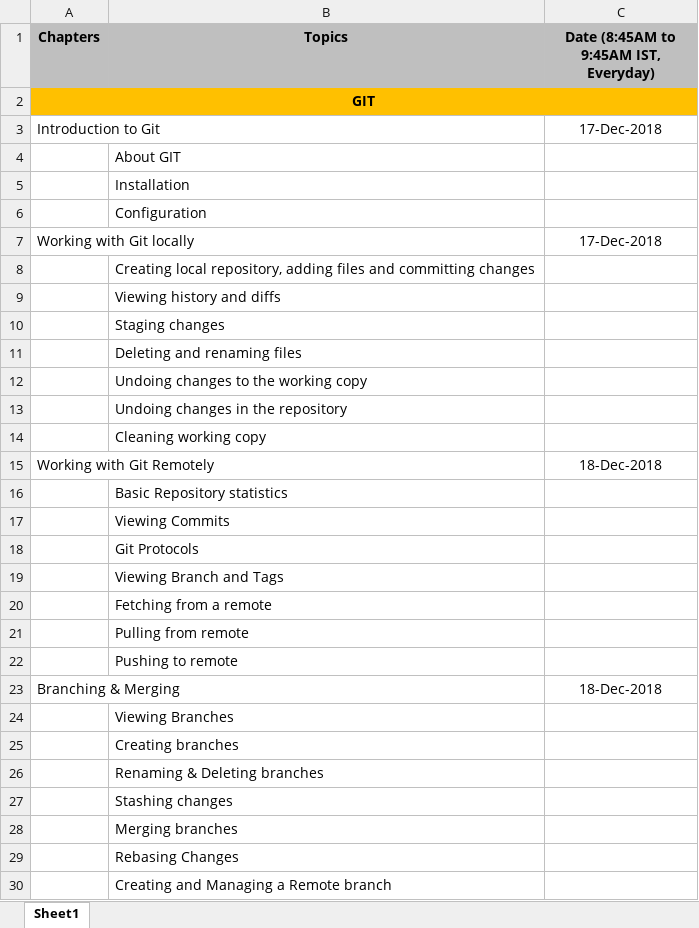
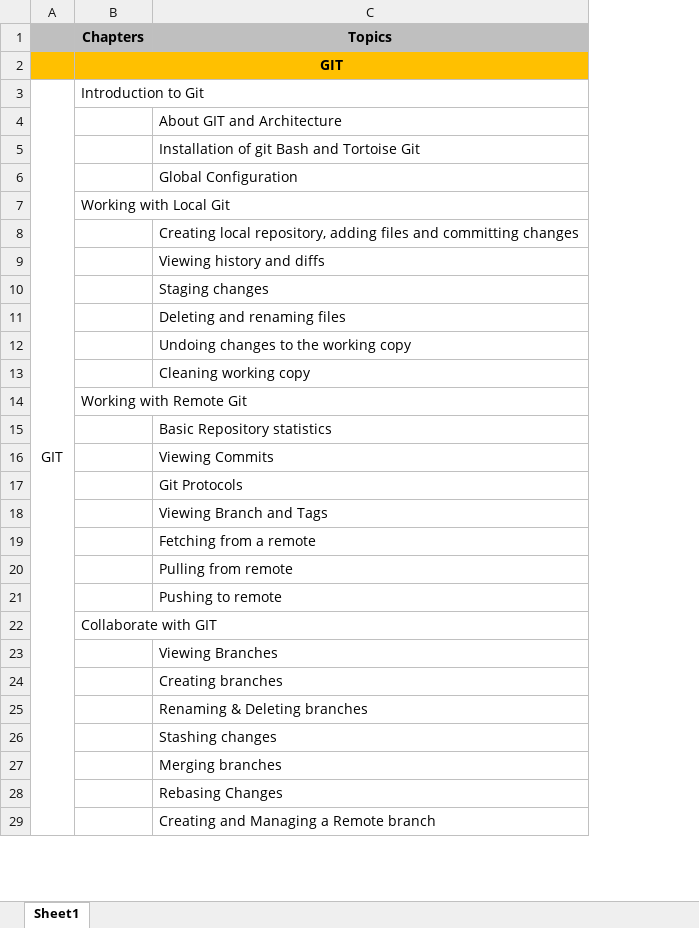
Before and after one commit to narasimhavuppala/trainings, an Excel workbook: Topics.xlsx, sheet Sheet1, drawn as a sheet; only a part is shown; values as stored, in another font and other column widths than the file's, no borders; removed rows and columns are numbered as before the commit, all else as after; the diff names each change by its address in the sheet, - before the commit and + after, or states it on an @@ line.

```diff
--- a/Topics.xlsx (sheet Sheet1)
+++ b/Topics.xlsx (sheet Sheet1)
+column A, row 3: GIT
-column C, rows 1-7: Date (8:45AM to 9:45AM IST, Everyday) |  | 17-Dec-2018 |  |  |  | 17-Dec-2018; rows 15-23: 18-Dec-2018 |  |  |  |  |  |  |  | 18-Dec-2018
-C4 (Topics): About GIT
+C4 (Topics): About GIT and Architecture
-C5 (Topics): Installation
+C5 (Topics): Installation of git Bash and Tortoise Git
-C6 (Topics): Configuration
+C6 (Topics): Global Configuration
-B7 (Chapters): Working with Git locally
+B7 (Chapters): Working with Local Git
-row 13:  | Undoing changes in the repository
-B14 (Chapters): Working with Git Remotely
+B14 (Chapters): Working with Remote Git
-B22 (Chapters): Branching & Merging
+B22 (Chapters): Collaborate with GIT
```
Also changed, not shown: 5 other files.
